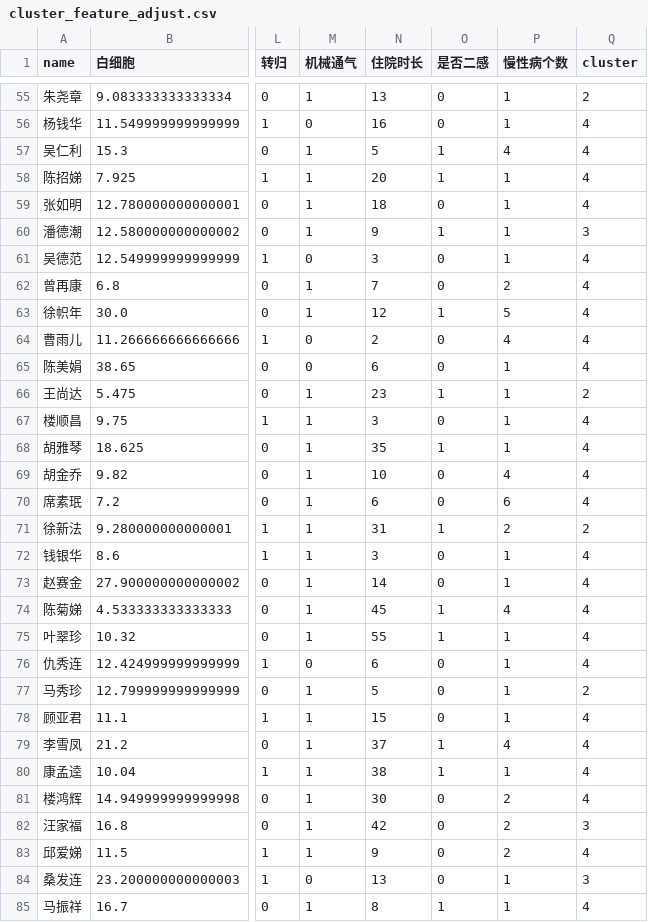
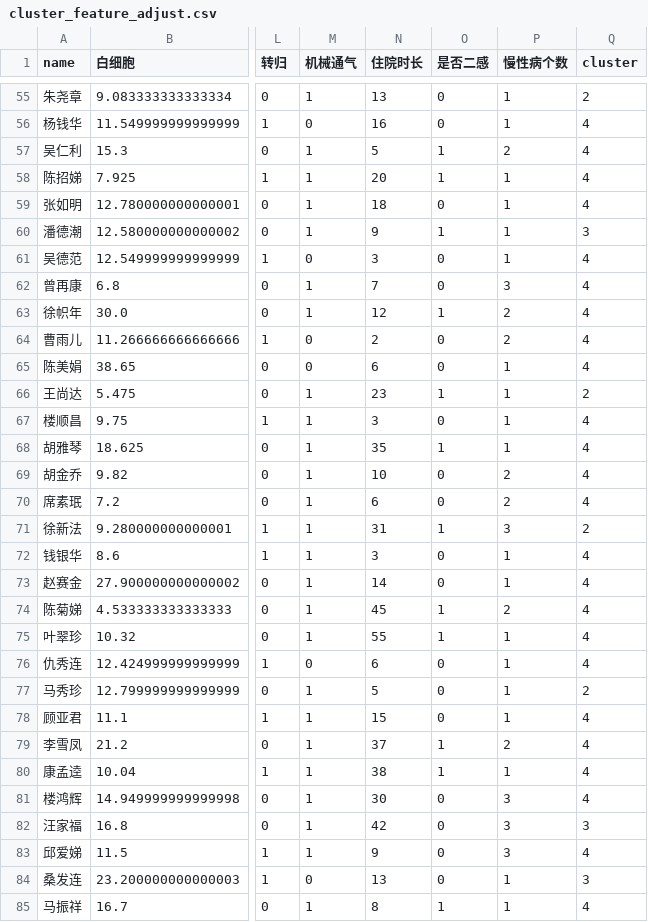
Before and after one commit to qingtian5/med_proj, a CSV file: results/multireg/cluster_feature_adjust.csv, drawn as a sheet; only a part is shown, gaps mark what is left out; the diff covers the shown part only; the diff names each change by its address in the sheet, - before the commit and + after, or states it on an @@ line.

```diff
--- a/results/multireg/cluster_feature_adjust.csv
+++ b/results/multireg/cluster_feature_adjust.csv
-P57 (慢性病个数): 4
+P57 (慢性病个数): 2
-P62 (慢性病个数): 2
+P62 (慢性病个数): 3
-P63 (慢性病个数): 5
+P63 (慢性病个数): 2
-P64 (慢性病个数): 4
+P64 (慢性病个数): 2
-P69 (慢性病个数): 4
+P69 (慢性病个数): 2
-P70 (慢性病个数): 6
+P70 (慢性病个数): 2
-P71 (慢性病个数): 2
+P71 (慢性病个数): 3
-P74 (慢性病个数): 4
+P74 (慢性病个数): 2
-P79 (慢性病个数): 4
+P79 (慢性病个数): 2
-P81:P83 (慢性病个数): 2
+P81:P83 (慢性病个数): 3
```
Also changed, not shown: 57 edited cells elsewhere in this file, 2 other files.
